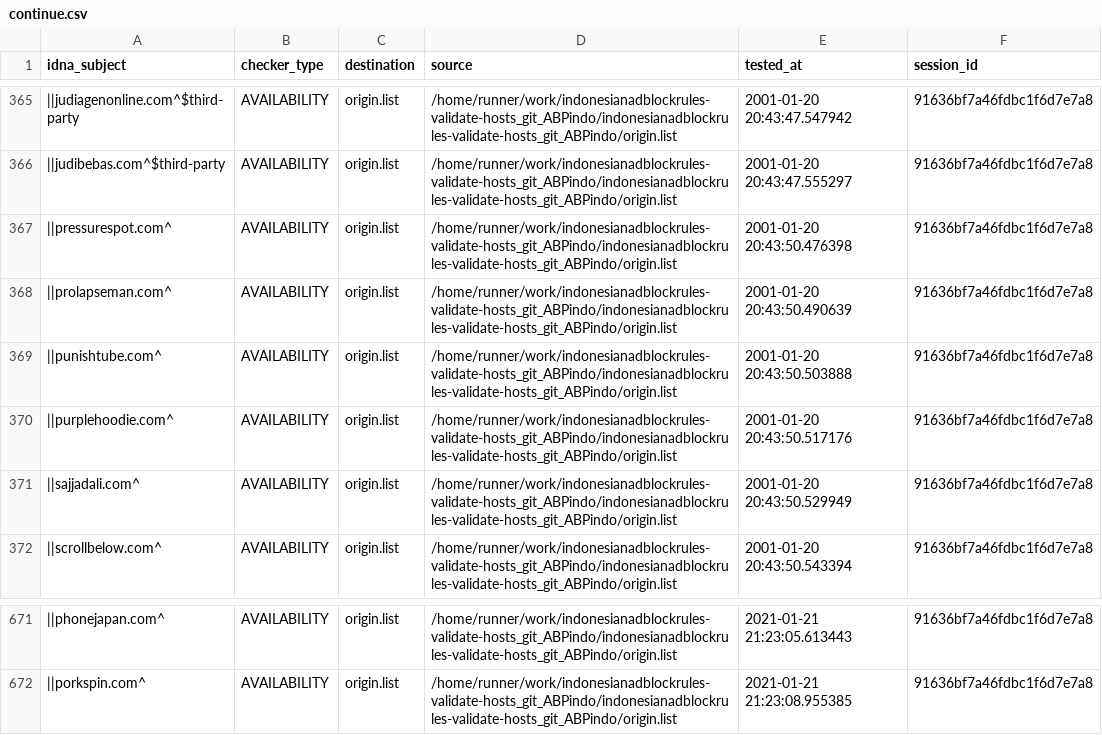
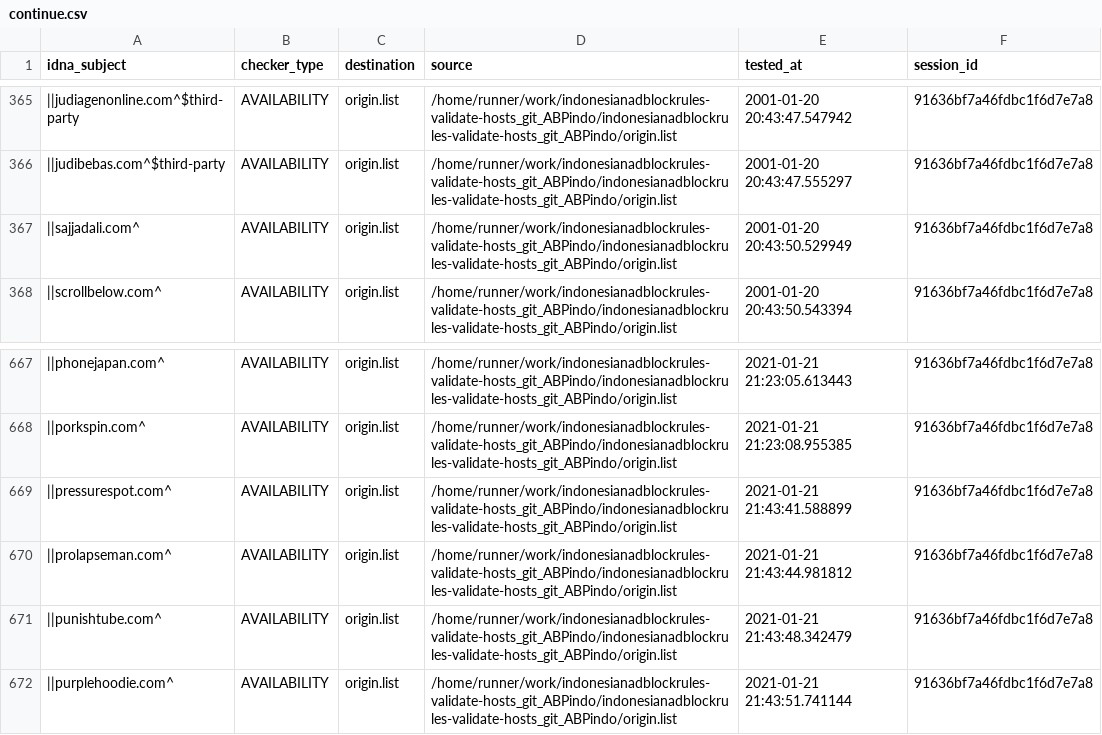
Before and after one commit to dead-hosts/indonesianadblockrules-validate-hosts_git_ABPindo, a CSV file: output/origin.list/continue.csv, drawn as a sheet; only a part is shown, gaps mark what is left out; removed rows and columns are numbered as before the commit, all else as after; the diff names each change by its address in the sheet, - before the commit and + after, or states it on an @@ line.

```diff
--- a/output/origin.list/continue.csv
+++ b/output/origin.list/continue.csv
-row 367: ||pressurespot.com^ | AVAILABILITY | origin.list | /home/runner/work/indonesianadblockrules-validate-hosts_git_ABPindo/indonesianadblockrules-validate-hosts_git_ABPindo/origin.list | 2001-01-20 20:43:50.476398 | 91636bf7a46fdbc1f6d7e7a8
-row 368: ||prolapseman.com^ | AVAILABILITY | origin.list | /home/runner/work/indonesianadblockrules-validate-hosts_git_ABPindo/indonesianadblockrules-validate-hosts_git_ABPindo/origin.list | 2001-01-20 20:43:50.490639 | 91636bf7a46fdbc1f6d7e7a8
-row 369: ||punishtube.com^ | AVAILABILITY | origin.list | /home/runner/work/indonesianadblockrules-validate-hosts_git_ABPindo/indonesianadblockrules-validate-hosts_git_ABPindo/origin.list | 2001-01-20 20:43:50.503888 | 91636bf7a46fdbc1f6d7e7a8
-row 370: ||purplehoodie.com^ | AVAILABILITY | origin.list | /home/runner/work/indonesianadblockrules-validate-hosts_git_ABPindo/indonesianadblockrules-validate-hosts_git_ABPindo/origin.list | 2001-01-20 20:43:50.517176 | 91636bf7a46fdbc1f6d7e7a8
+row 669: ||pressurespot.com^ | AVAILABILITY | origin.list | /home/runner/work/indonesianadblockrules-validate-hosts_git_ABPindo/indonesianadblockrules-validate-hosts_git_ABPindo/origin.list | 2021-01-21 21:43:41.588899 | 91636bf7a46fdbc1f6d7e7a8
+row 670: ||prolapseman.com^ | AVAILABILITY | origin.list | /home/runner/work/indonesianadblockrules-validate-hosts_git_ABPindo/indonesianadblockrules-validate-hosts_git_ABPindo/origin.list | 2021-01-21 21:43:44.981812 | 91636bf7a46fdbc1f6d7e7a8
+row 671: ||punishtube.com^ | AVAILABILITY | origin.list | /home/runner/work/indonesianadblockrules-validate-hosts_git_ABPindo/indonesianadblockrules-validate-hosts_git_ABPindo/origin.list | 2021-01-21 21:43:48.342479 | 91636bf7a46fdbc1f6d7e7a8
+row 672: ||purplehoodie.com^ | AVAILABILITY | origin.list | /home/runner/work/indonesianadblockrules-validate-hosts_git_ABPindo/indonesianadblockrules-validate-hosts_git_ABPindo/origin.list | 2021-01-21 21:43:51.741144 | 91636bf7a46fdbc1f6d7e7a8
```
Also changed, not shown: .pyfunceble/inactive.csv, 6 other files.
